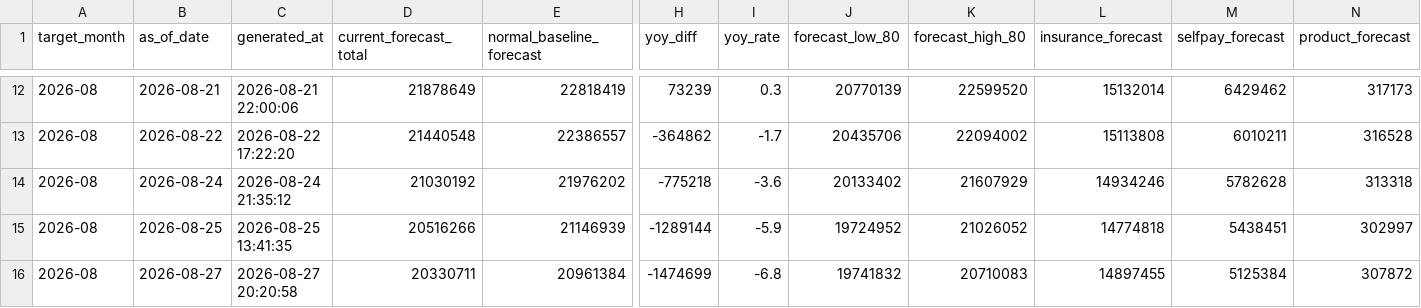
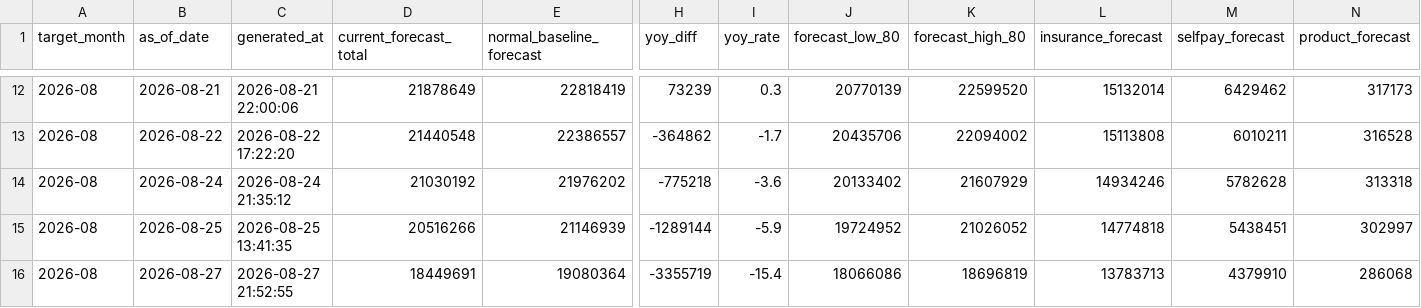
Before and after one commit to MDCJimu/mdc-forecast-viewer, a CSV file: data/2026_08/forecast_history.csv, drawn as a sheet; only a part is shown, gaps mark what is left out; the diff names each change by its address in the sheet, - before the commit and + after, or states it on an @@ line.

Commit message:
Update daily rolling forecast for 2026-08-27

```diff
--- a/data/2026_08/forecast_history.csv
+++ b/data/2026_08/forecast_history.csv
-C16 (generated_at): 2026-08-27 20:20:58
+C16 (generated_at): 2026-08-27 21:52:55
-D16 (current_forecast_total): 20330711
+D16 (current_forecast_total): 18449691
-E16 (normal_baseline_forecast): 20961384
+E16 (normal_baseline_forecast): 19080364
-H16 (yoy_diff): -1474699
+H16 (yoy_diff): -3355719
-I16 (yoy_rate): -6.8
+I16 (yoy_rate): -15.4
-J16 (forecast_low_80): 19741832
+J16 (forecast_low_80): 18066086
-K16 (forecast_high_80): 20710083
+K16 (forecast_high_80): 18696819
-L16 (insurance_forecast): 14897455
+L16 (insurance_forecast): 13783713
-M16 (selfpay_forecast): 5125384
+M16 (selfpay_forecast): 4379910
-N16 (product_forecast): 307872
+N16 (product_forecast): 286068
```
Also changed, not shown: 6 other files.
